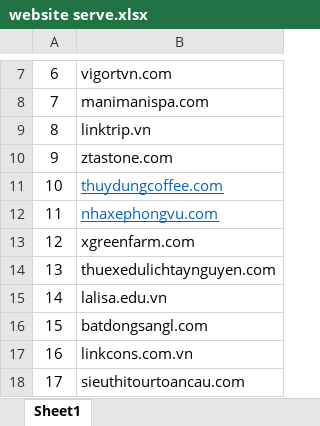
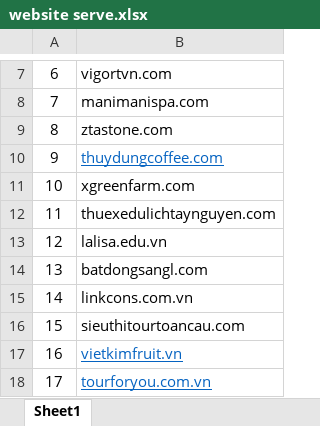
Before and after one commit to siuynin/web-monitor, an Excel workbook: website serve.xlsx, sheet Sheet1, drawn as a sheet; only a part is shown, gaps mark what is left out; the shorter side is filled out with more unchanged rows; values as stored, in another font and other column widths than the file's, no borders; removed rows and columns are numbered as before the commit, all else as after; the diff names each change by its address in the sheet, - before the commit and + after, or states it on an @@ line.

```diff
--- a/website serve.xlsx (sheet Sheet1)
+++ b/website serve.xlsx (sheet Sheet1)
-row 9: 8 | linktrip.vn
@@ column A renumbered from row 9 down @@
-row 12: 11 | nhaxephongvu.com
```
